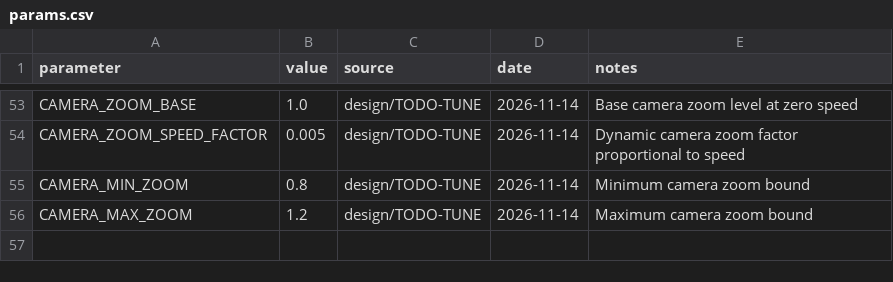
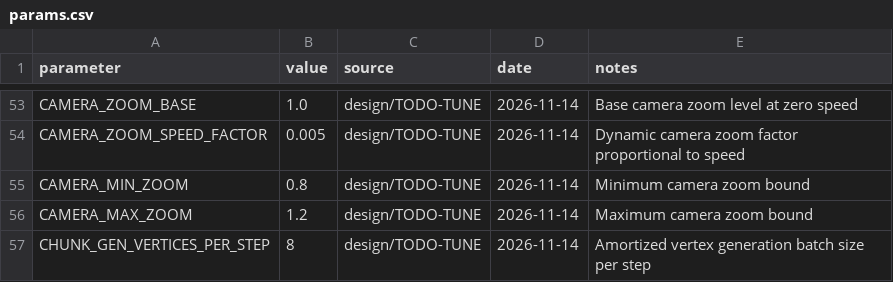
Before and after one commit to Coosiks/hill-climb-racing-psp, a CSV file: docs/params.csv, drawn as a sheet; only a part is shown, gaps mark what is left out.

Commit message:
T-119 feat(perf): amortized terrain chunk generation to eliminate 10.9ms frame spike

```diff
--- a/docs/params.csv
+++ b/docs/params.csv
@@ -56 +56,2 @@ CAMERA_MIN_ZOOM,0.8,design/TODO-TUNE,2026-11-14,Minimum camera zoom bound
 CAMERA_MAX_ZOOM,1.2,design/TODO-TUNE,2026-11-14,Maximum camera zoom bound
+CHUNK_GEN_VERTICES_PER_STEP,8,design/TODO-TUNE,2026-11-14,Amortized vertex generation batch size per step
```
Also changed, not shown: 5 other files.
